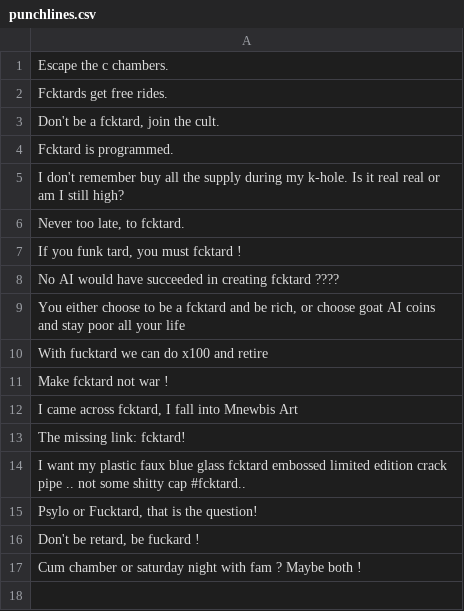
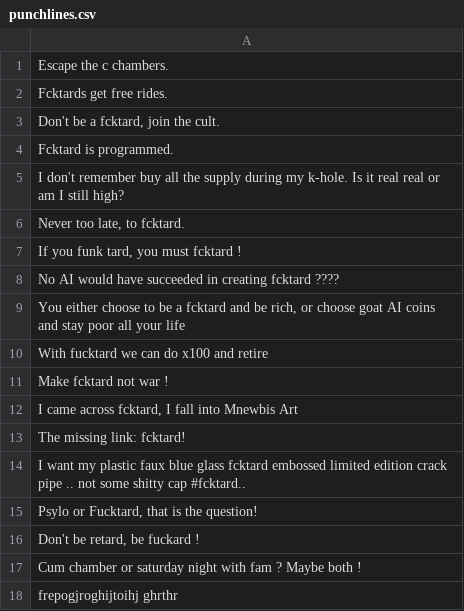
Before and after one commit to fucktardcto/punchlines, a CSV file: punchlines.csv, drawn as a sheet.

Commit message:
feat(punchlines): new punchline by Tristan

```diff
--- a/punchlines.csv
+++ b/punchlines.csv
@@ -17 +17,2 @@
 "Cum chamber or saturday night with fam ? Maybe both !"
+"frepogjroghijtoihj ghrthr"
```
